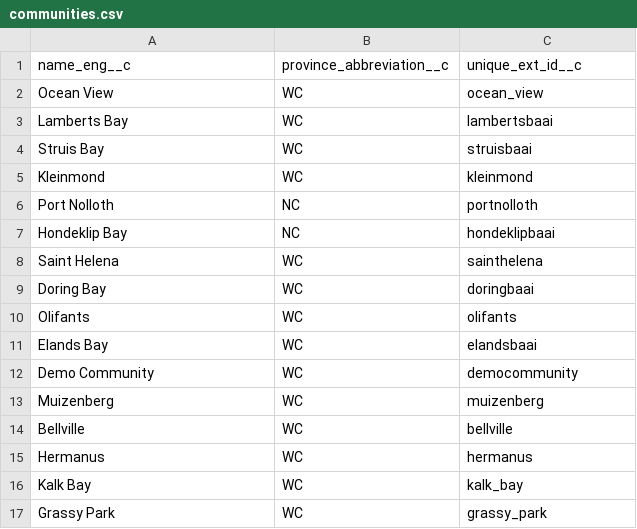
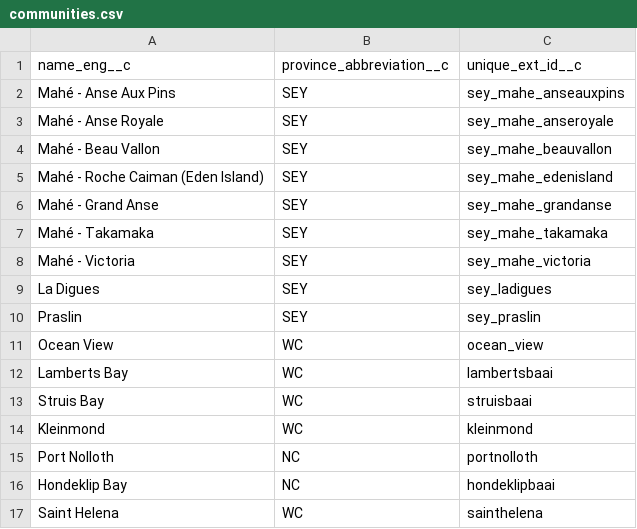
Before and after one commit to AbalobiSA/marketplace-register, a CSV file: src/classes/communities.csv, drawn as a sheet; only a part is shown; the shorter side is filled out with more unchanged rows.

Commit message:
Added Seychelles communities

```diff
--- a/src/classes/communities.csv
+++ b/src/classes/communities.csv
@@ -1,2 +1,11 @@
 name_eng__c,province_abbreviation__c,unique_ext_id__c
+Mahé - Anse Aux Pins,SEY,sey_mahe_anseauxpins
+Mahé - Anse Royale,SEY,sey_mahe_anseroyale
+Mahé - Beau Vallon,SEY,sey_mahe_beauvallon
+Mahé - Roche Caiman (Eden Island),SEY,sey_mahe_edenisland
+Mahé - Grand Anse,SEY,sey_mahe_grandanse
+Mahé - Takamaka,SEY,sey_mahe_takamaka
+Mahé - Victoria,SEY,sey_mahe_victoria
+La Digues,SEY,sey_ladigues
+Praslin,SEY,sey_praslin
 Ocean View,WC,ocean_view
```
Also changed, not shown: 3 other files.
